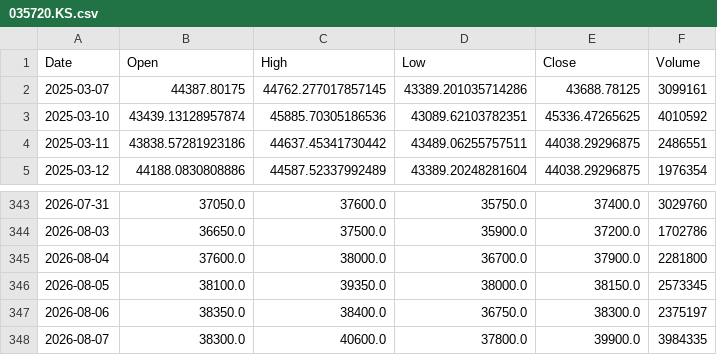
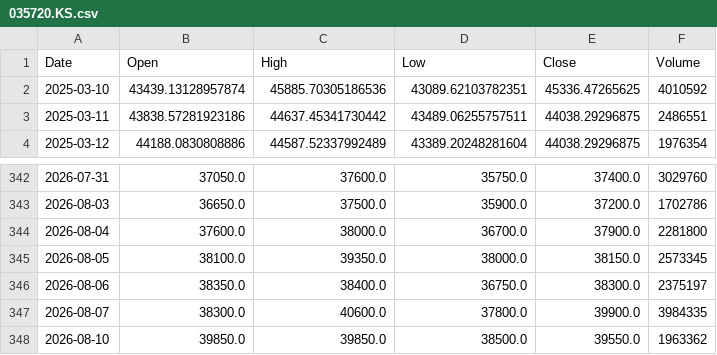
Before and after one commit to amars78/findata, a CSV file: data/035720.KS.csv, drawn as a sheet; only a part is shown, gaps mark what is left out.

```diff
--- a/data/035720.KS.csv
+++ b/data/035720.KS.csv
@@ -1,3 +1,2 @@
 Date,Open,High,Low,Close,Volume
-2025-03-07,44387.80175,44762.277017857145,43389.201035714286,43688.78125,3099161
 2025-03-10,43439.13128957874,45885.70305186536,43089.62103782351,45336.47265625,4010592
@@ -348 +347,2 @@ Date,Open,High,Low,Close,Volume
 2026-08-07,38300.0,40600.0,37800.0,39900.0,3984335
+2026-08-10,39850.0,39850.0,38500.0,39550.0,1963362
```
Also changed, not shown: data/005930.KS.csv, data/AAPL.csv, 4 other files.
